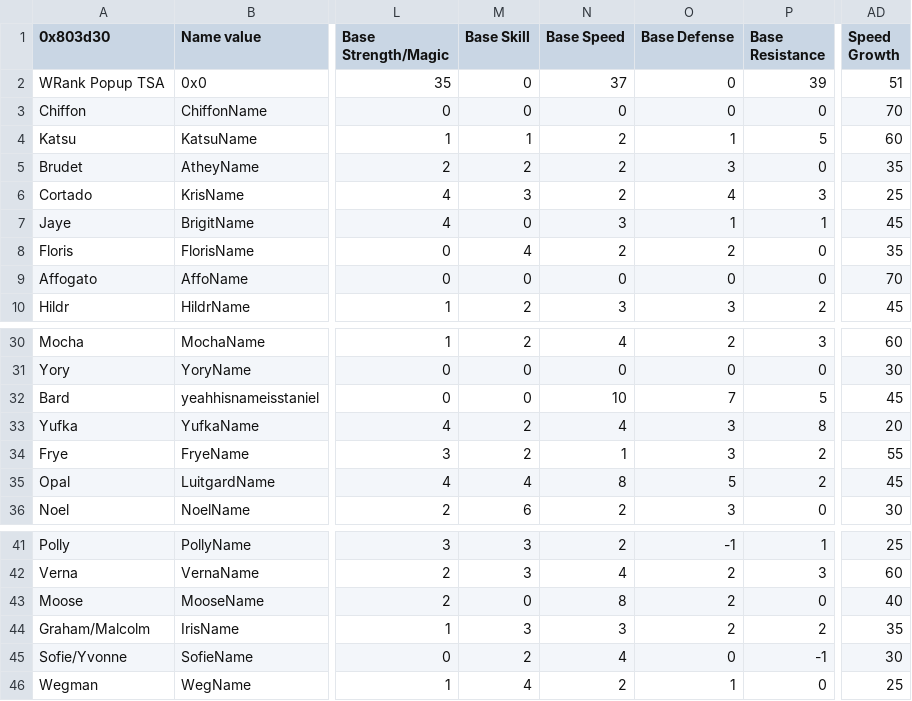
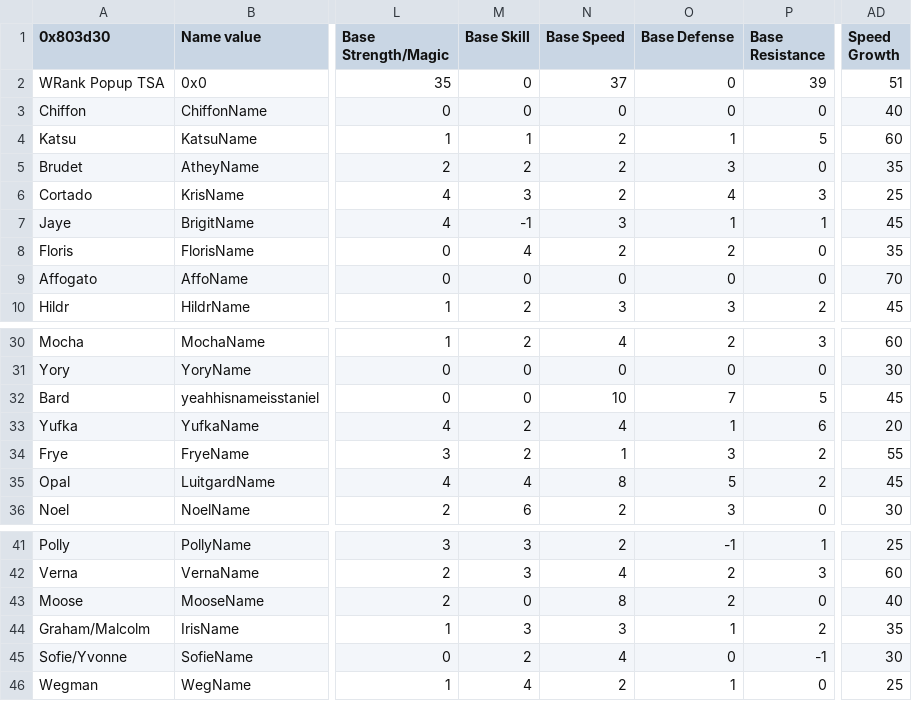
Before and after one commit to devvyyy/Devvy-Hack, a CSV file: Tables/FE8 Nightmare modules/Class & Character editors/FE8 Character Editor.csv, drawn as a sheet; only a part is shown, gaps mark what is left out; the diff names each change by its address in the sheet, - before the commit and + after, or states it on an @@ line.

Commit message:
fix palettes and skills

```diff
--- a/Tables/FE8 Nightmare modules/Class & Character editors/FE8 Character Editor.csv
+++ b/Tables/FE8 Nightmare modules/Class & Character editors/FE8 Character Editor.csv
-AD3 (Speed Growth): 70
+AD3 (Speed Growth): 40
-M7 (Base Skill): 0
+M7 (Base Skill): -1
-O33 (Base Defense): 3
+O33 (Base Defense): 1
-P33 (Base Resistance): 8
+P33 (Base Resistance): 6
-O44 (Base Defense): 2
+O44 (Base Defense): 1
```
Also changed, not shown: 22 other files.
